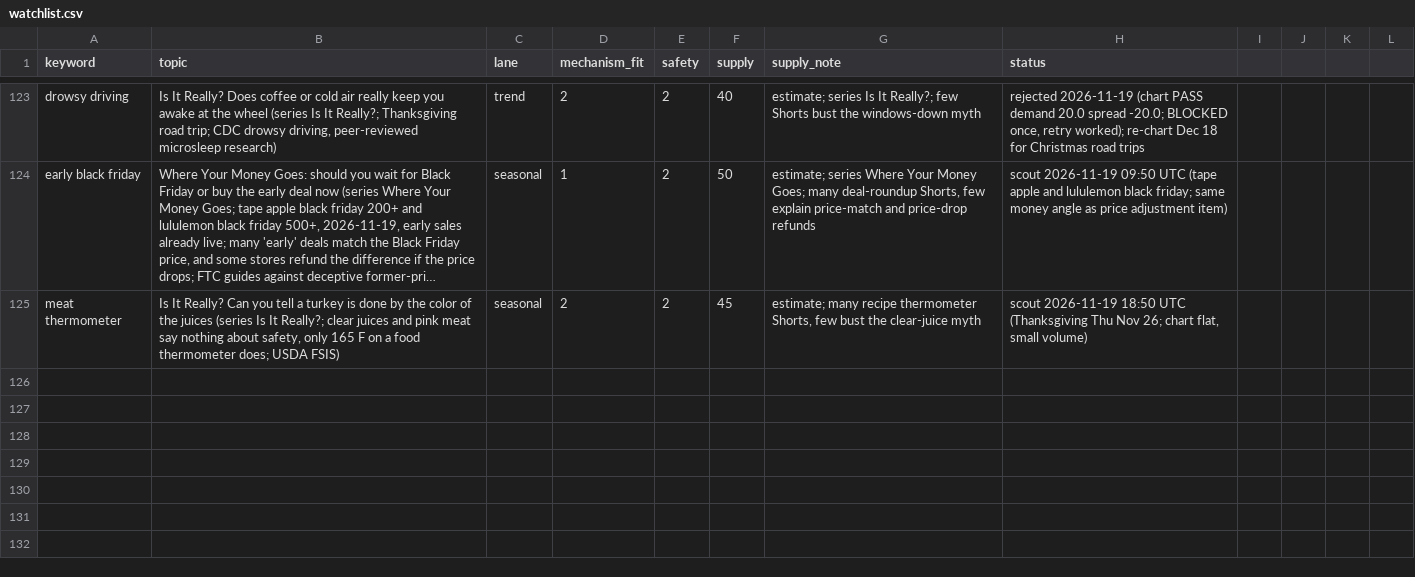
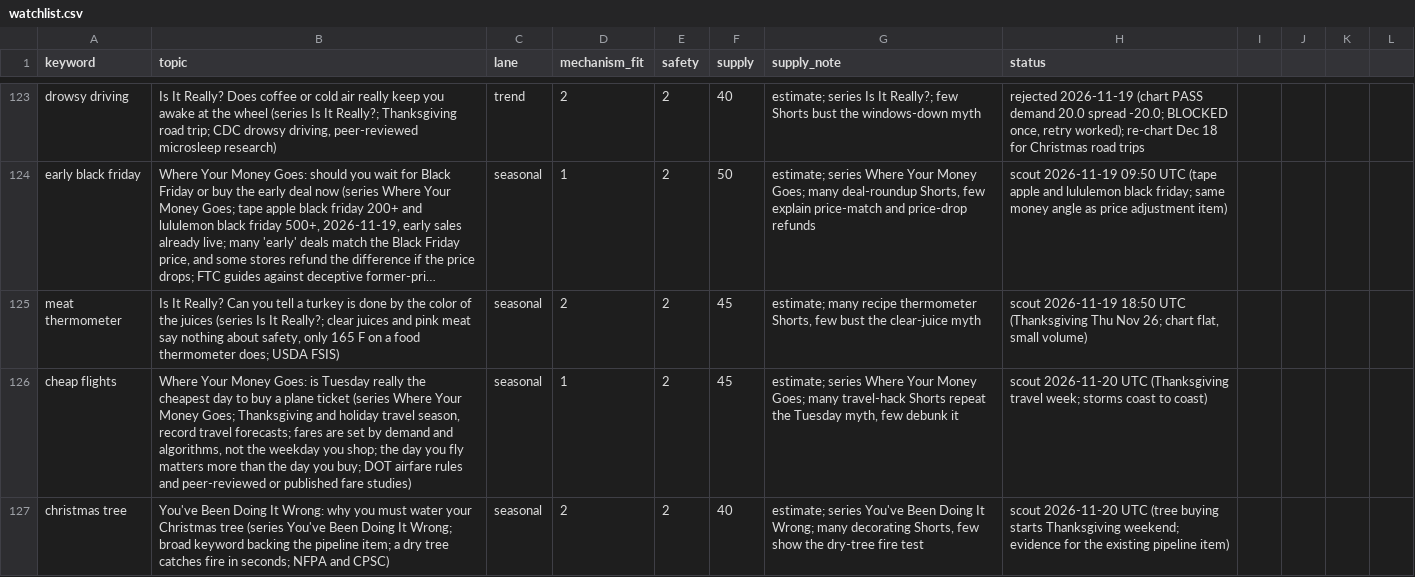
Before and after one commit to explainedinshort60-coder/Explained-in-60, a CSV file: demand/watchlist.csv, drawn as a sheet; only a part is shown, gaps mark what is left out; long unchanged cells end in …; the diff names each change by its address in the sheet, - before the commit and + after, or states it on an @@ line.

```diff
--- a/demand/watchlist.csv
+++ b/demand/watchlist.csv
+row 126: cheap flights | Where Your Money Goes: is Tuesday really the cheapest day to buy a plane ticket (series Where Your Money Goes; Thanksgiving and holiday travel season, record travel forecasts; fares are set by demand and algorithms, not the weekday you shop; the day you fly matters more than the day you buy; DOT airfare rules and peer-reviewed or published fare studies) | seasonal | 1 | 2 | 45 | estimate; series Where Your Money Goes; many travel-hack Shorts repeat the Tuesday myth, few debunk it | scout 2026-11-20 UTC (Thanksgiving travel week; storms coast to coast)
+row 127: christmas tree | You've Been Doing It Wrong: why you must water your Christmas tree (series You've Been Doing It Wrong; broad keyword backing the pipeline item; a dry tree catches fire in seconds; NFPA and CPSC) | seasonal | 2 | 2 | 40 | estimate; series You've Been Doing It Wrong; many decorating Shorts, few show the dry-tree fire test | scout 2026-11-20 UTC (tree buying starts Thanksgiving weekend; evidence for the existing pipeline item)
```
Also changed, not shown: 5 other files.
